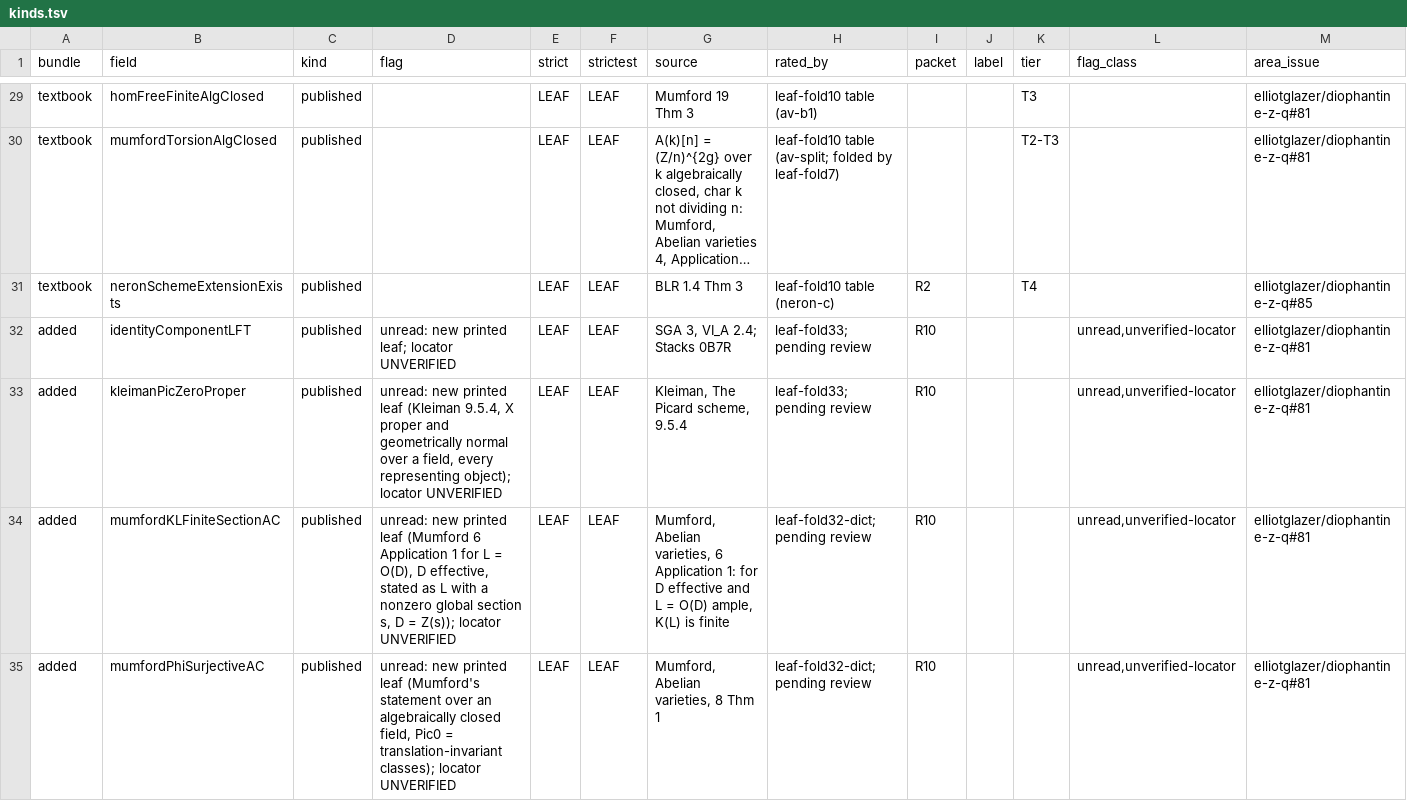
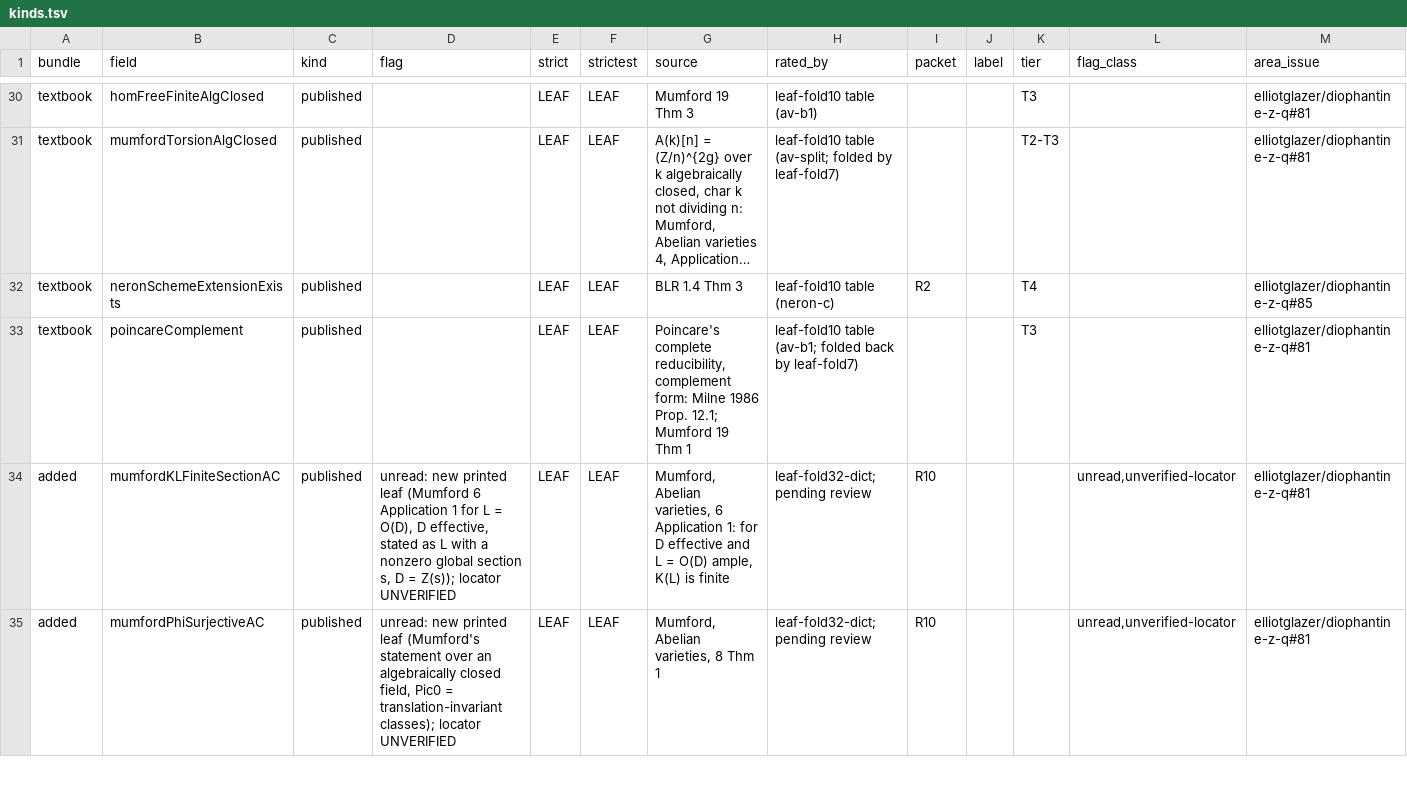
Before and after one commit to Deicyde/diophantine-z-q, a TSV file: docs/one-proof/kinds.tsv, drawn as a sheet; only a part is shown, gaps mark what is left out; long unchanged cells end in …; removed rows and columns are numbered as before the commit, all else as after; the diff covers the shown part only; the diff names each change by its address in the sheet, - before the commit and + after, or states it on an @@ line.

```diff
--- a/docs/one-proof/kinds.tsv
+++ b/docs/one-proof/kinds.tsv
-row 32: added | identityComponentLFT | published | unread: new printed leaf; locator UNVERIFIED | LEAF | LEAF | SGA 3, VI_A 2.4; Stacks 0B7R | leaf-fold33; pending review | R10 |  |  | unread,unverified-locator | elliotglazer/diophantine-z-q#81
-row 33: added | kleimanPicZeroProper | published | unread: new printed leaf (Kleiman 9.5.4, X proper and geometrically normal over a field, every representing object); locator UNVERIFIED | LEAF | LEAF | Kleiman, The Picard scheme, 9.5.4 | leaf-fold33; pending review | R10 |  |  | unread,unverified-locator | elliotglazer/diophantine-z-q#81
+row 33: textbook | poincareComplement | published |  | LEAF | LEAF | Poincare's complete reducibility, complement form: Milne 1986 Prop. 12.1; Mumford 19 Thm 1 | leaf-fold10 table (av-b1; folded back by leaf-fold7) |  |  | T3 |  | elliotglazer/diophantine-z-q#81
```
Also changed, not shown: 1 added row, 1 removed row and 6 edited cells elsewhere in this file, docs/one-proof/claims.tsv, 3 other files.
